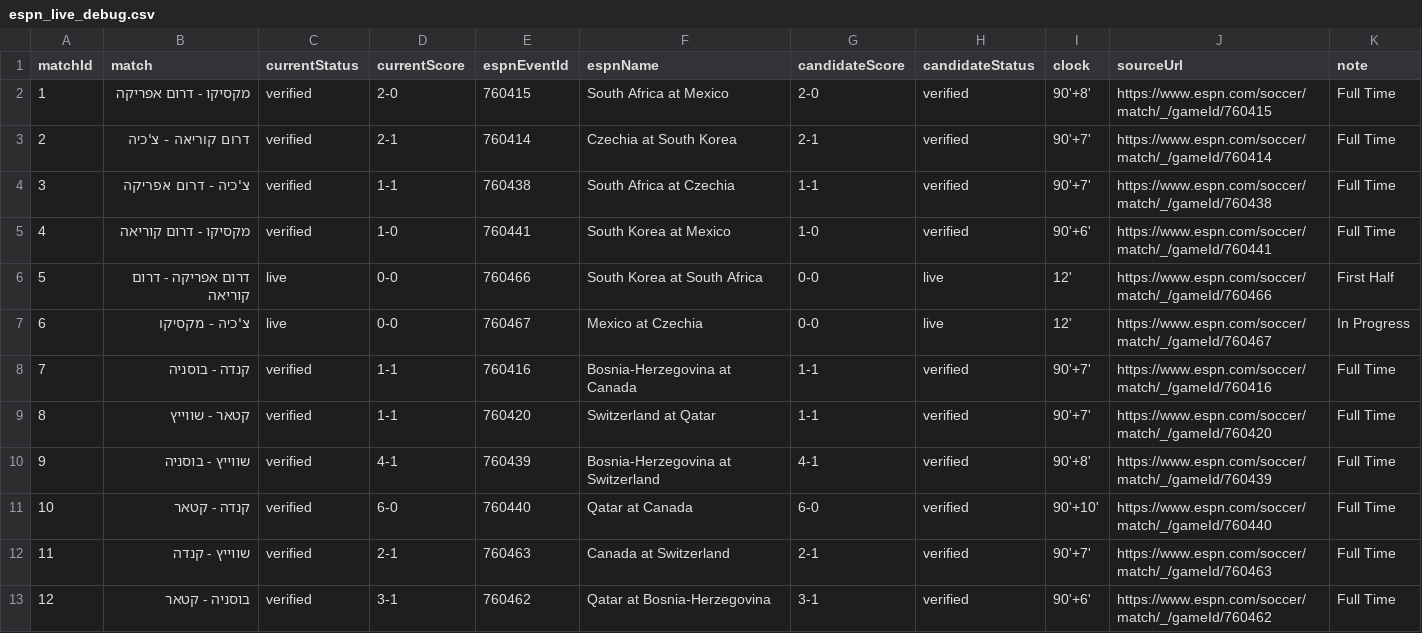
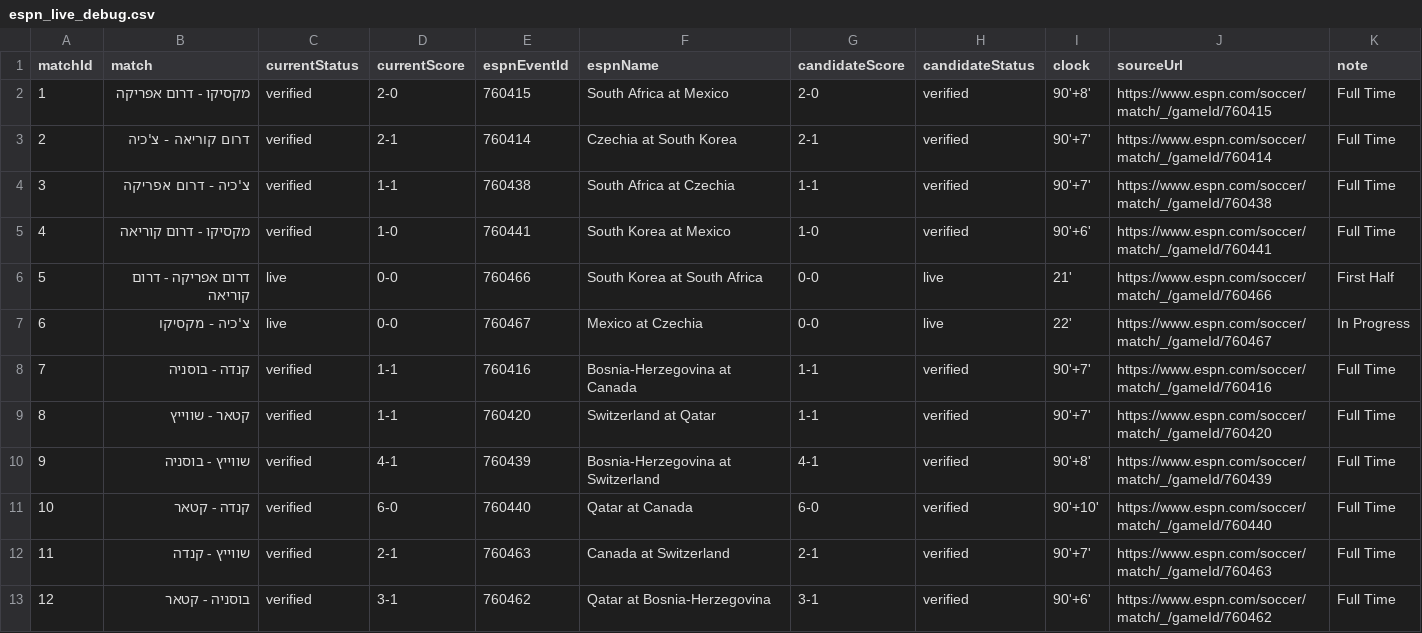
Before and after one commit to efikatash/worldcup-dashboard-2026, a CSV file: espn_live_debug.csv, drawn as a sheet; only a part is shown.

Commit message:
Live auto-update dashboard data

```diff
--- a/espn_live_debug.csv
+++ b/espn_live_debug.csv
@@ -5,4 +5,4 @@
 4,מקסיקו - דרום קוריאה,verified,1-0,760441,South Korea at Mexico,1-0,verified,90'+6',https://www.espn.com/soccer/match/_/gameId/760441,Full Time
-5,דרום אפריקה - דרום קוריאה,live,0-0,760466,South Korea at South Africa,0-0,live,12',https://www.espn.com/soccer/match/_/gameId/760466,First Half
-6,צ'כיה - מקסיקו,live,0-0,760467,Mexico at Czechia,0-0,live,12',https://www.espn.com/soccer/match/_/gameId/760467,In Progress
+5,דרום אפריקה - דרום קוריאה,live,0-0,760466,South Korea at South Africa,0-0,live,21',https://www.espn.com/soccer/match/_/gameId/760466,First Half
+6,צ'כיה - מקסיקו,live,0-0,760467,Mexico at Czechia,0-0,live,22',https://www.espn.com/soccer/match/_/gameId/760467,In Progress
 7,קנדה - בוסניה,verified,1-1,760416,Bosnia-Herzegovina at Canada,1-1,verified,90'+7',https://www.espn.com/soccer/match/_/gameId/760416,Full Time
```
Also changed, not shown: 4 other files.
